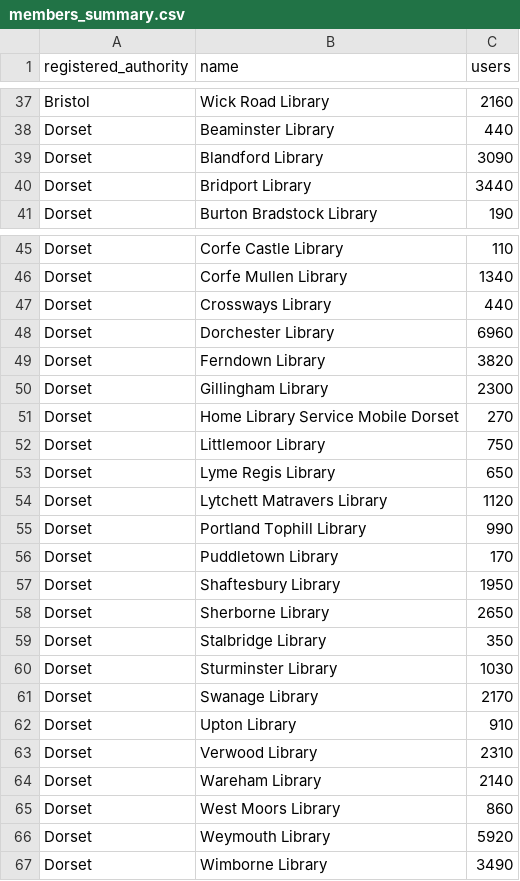
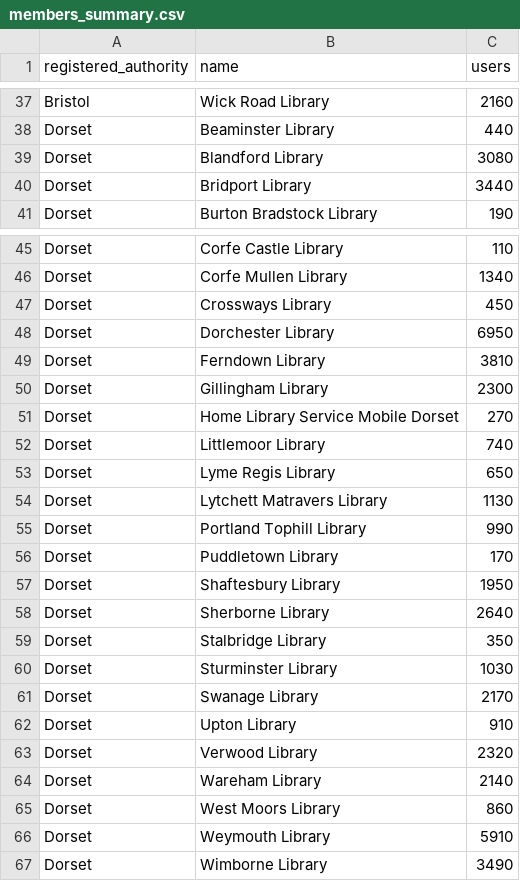
Before and after one commit to LibrariesWest/opendata, a CSV file: membership/members_summary.csv, drawn as a sheet; only a part is shown, gaps mark what is left out; the diff covers the shown part only.

Commit message:
Daily update member summary data

```diff
--- a/membership/members_summary.csv
+++ b/membership/members_summary.csv
@@ -38,3 +38,3 @@ Bristol,Wick Road Library,2160
 Dorset,Beaminster Library,440
-Dorset,Blandford Library,3090
+Dorset,Blandford Library,3080
 Dorset,Bridport Library,3440
@@ -46,10 +46,10 @@ Dorset,Corfe Castle Library,110
 Dorset,Corfe Mullen Library,1340
-Dorset,Crossways Library,440
-Dorset,Dorchester Library,6960
-Dorset,Ferndown Library,3820
+Dorset,Crossways Library,450
+Dorset,Dorchester Library,6950
+Dorset,Ferndown Library,3810
 Dorset,Gillingham Library,2300
 Dorset,Home Library Service Mobile Dorset,270
-Dorset,Littlemoor Library,750
+Dorset,Littlemoor Library,740
 Dorset,Lyme Regis Library,650
-Dorset,Lytchett Matravers Library,1120
+Dorset,Lytchett Matravers Library,1130
 Dorset,Portland Tophill Library,990
@@ -57,3 +57,3 @@ Dorset,Puddletown Library,170
 Dorset,Shaftesbury Library,1950
-Dorset,Sherborne Library,2650
+Dorset,Sherborne Library,2640
 Dorset,Stalbridge Library,350
@@ -62,6 +62,6 @@ Dorset,Swanage Library,2170
 Dorset,Upton Library,910
-Dorset,Verwood Library,2310
+Dorset,Verwood Library,2320
 Dorset,Wareham Library,2140
 Dorset,West Moors Library,860
-Dorset,Weymouth Library,5920
+Dorset,Weymouth Library,5910
 Dorset,Wimborne Library,3490
```
Also changed, not shown: 21 edited cells elsewhere in this file.
